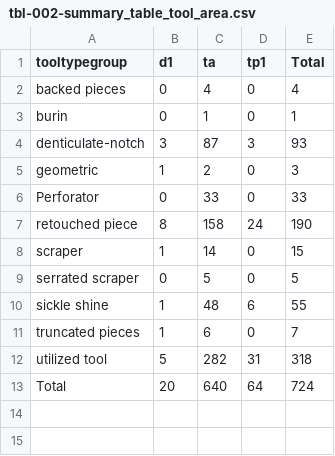
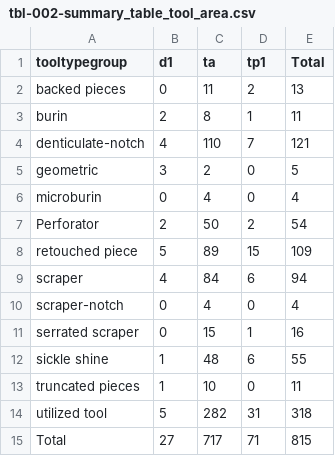
Before and after one commit to SetarehShafizadeh/Tulai, a CSV file: data/derived-data/tbl-002-summary_table_tool_area.csv, drawn as a sheet.

```diff
--- a/data/derived-data/tbl-002-summary_table_tool_area.csv
+++ b/data/derived-data/tbl-002-summary_table_tool_area.csv
@@ -1,13 +1,15 @@
 tooltypegroup,d1,ta,tp1,Total
-backed pieces,0,4,0,4
-burin,0,1,0,1
-denticulate-notch,3,87,3,93
-geometric,1,2,0,3
-Perforator,0,33,0,33
-retouched piece,8,158,24,190
-scraper,1,14,0,15
-serrated scraper,0,5,0,5
+backed pieces,0,11,2,13
+burin,2,8,1,11
+denticulate-notch,4,110,7,121
+geometric,3,2,0,5
+microburin,0,4,0,4
+Perforator,2,50,2,54
+retouched piece,5,89,15,109
+scraper,4,84,6,94
+scraper-notch,0,4,0,4
+serrated scraper,0,15,1,16
 sickle shine,1,48,6,55
-truncated pieces,1,6,0,7
+truncated pieces,1,10,0,11
 utilized tool,5,282,31,318
-Total,20,640,64,724
+Total,27,717,71,815
```
Also changed, not shown: data/derived-data/tbl-001-summary_table_area_filtered.csv, data/derived-data/tbl-002-summary_table_tool_area_percentage.csv, 6 other files.
